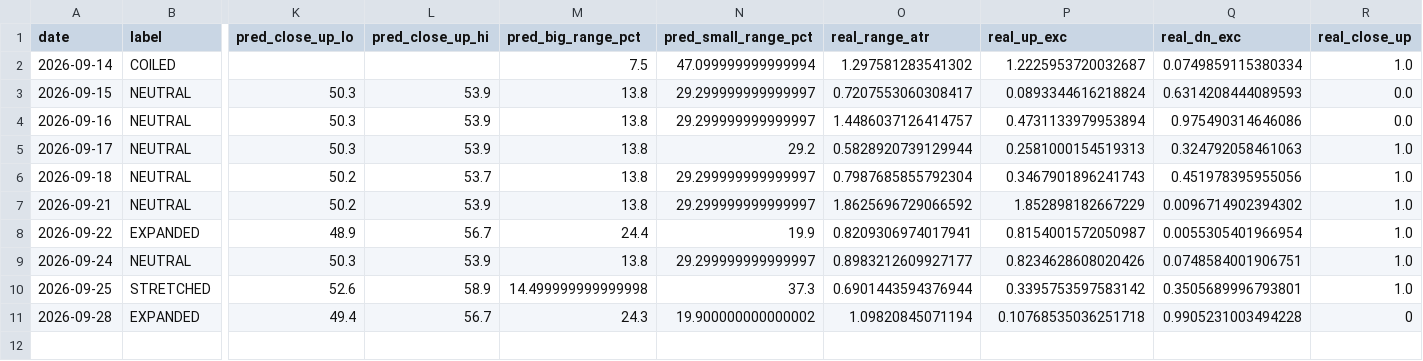
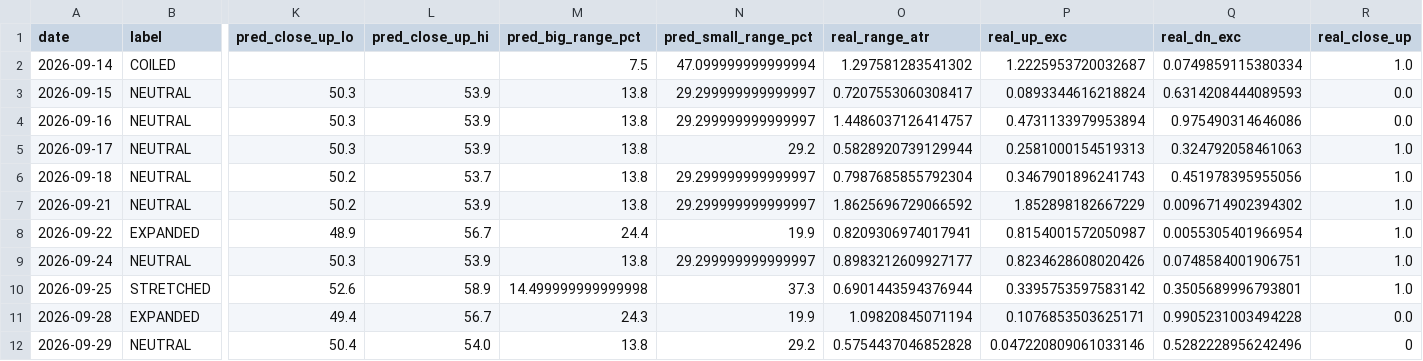
Before and after one commit to johnsontrades1/session-conditions, a CSV file: data/calibration.csv, drawn as a sheet; only a part is shown, gaps mark what is left out; rows hold the shown columns only; the diff names each change by its address in the sheet, - before the commit and + after, or states it on an @@ line.

```diff
--- a/data/calibration.csv
+++ b/data/calibration.csv
-N11 (pred_small_range_pct): 19.900000000000002
+N11 (pred_small_range_pct): 19.9
-P11 (real_up_exc): 0.10768535036251718
+P11 (real_up_exc): 0.1076853503625171
-R11 (real_close_up): 0
+R11 (real_close_up): 0.0
+row 12: 2026-09-29 | NEUTRAL | 50.4 | 54.0 | 13.8 | 29.2 | 0.5754437046852828 | 0.047220809061033146 | 0.5282228956242496 | 0
```
Also changed, not shown: 2 other files.
